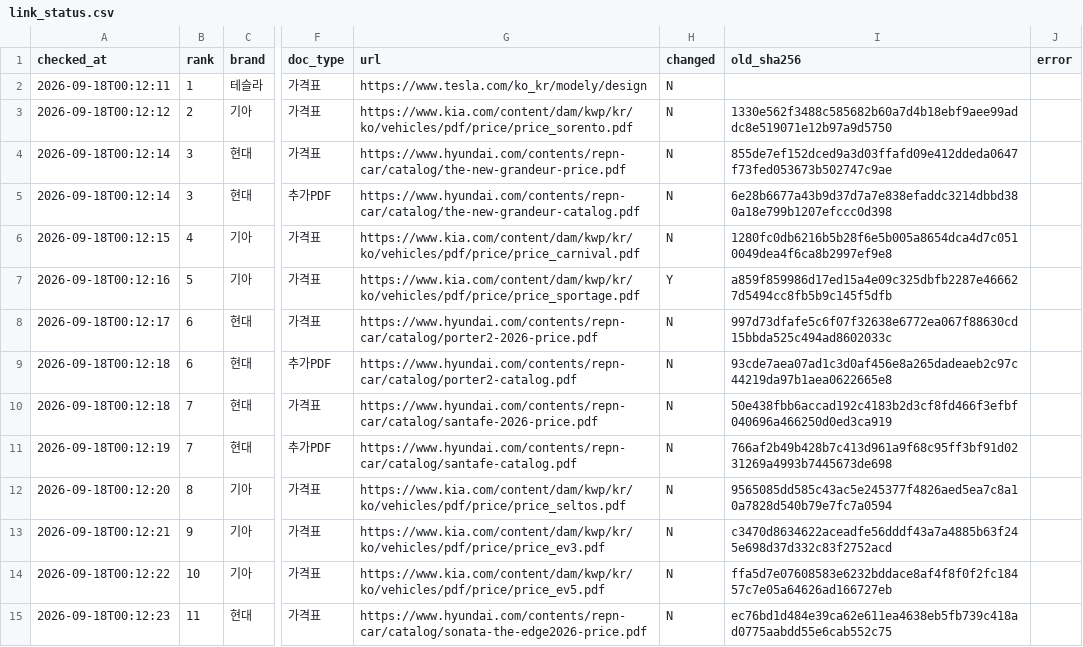
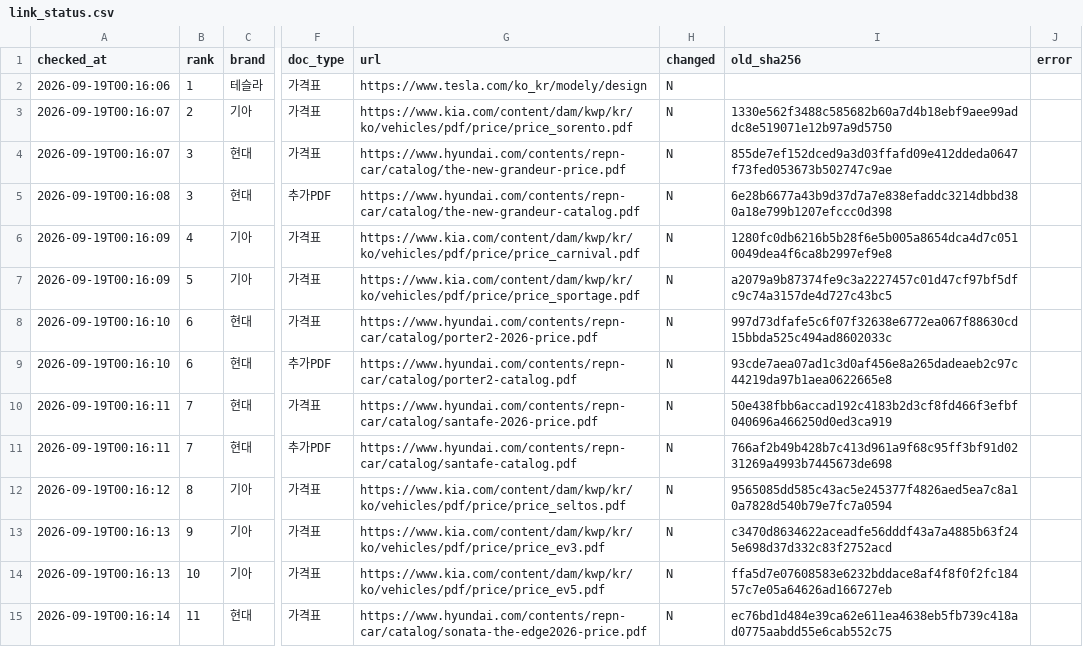
Before and after one commit to talgpro1-art/youngman-helper, a CSV file: data/link_status.csv, drawn as a sheet; only a part is shown, gaps mark what is left out; the diff covers the shown part only; the diff names each change by its address in the sheet, - before the commit and + after, or states it on an @@ line.

```diff
--- a/data/link_status.csv
+++ b/data/link_status.csv
-A2 (checked_at): 2026-09-18T00:12:11
+A2 (checked_at): 2026-09-19T00:16:06
-A3 (checked_at): 2026-09-18T00:12:12
+A3 (checked_at): 2026-09-19T00:16:07
-A4 (checked_at): 2026-09-18T00:12:14
+A4 (checked_at): 2026-09-19T00:16:07
-A5 (checked_at): 2026-09-18T00:12:14
+A5 (checked_at): 2026-09-19T00:16:08
-A6 (checked_at): 2026-09-18T00:12:15
+A6 (checked_at): 2026-09-19T00:16:09
-A7 (checked_at): 2026-09-18T00:12:16
+A7 (checked_at): 2026-09-19T00:16:09
-H7 (changed): Y
+H7 (changed): N
-I7 (old_sha256): a859f859986d17ed15a4e09c325dbfb2287e466627d5494cc8fb5b9c145f5dfb
+I7 (old_sha256): a2079a9b87374fe9c3a2227457c01d47cf97bf5dfc9c74a3157de4d727c43bc5
-A8 (checked_at): 2026-09-18T00:12:17
+A8 (checked_at): 2026-09-19T00:16:10
-A9 (checked_at): 2026-09-18T00:12:18
+A9 (checked_at): 2026-09-19T00:16:10
-A10 (checked_at): 2026-09-18T00:12:18
+A10 (checked_at): 2026-09-19T00:16:11
-A11 (checked_at): 2026-09-18T00:12:19
+A11 (checked_at): 2026-09-19T00:16:11
-A12 (checked_at): 2026-09-18T00:12:20
+A12 (checked_at): 2026-09-19T00:16:12
-A13 (checked_at): 2026-09-18T00:12:21
+A13 (checked_at): 2026-09-19T00:16:13
-A14 (checked_at): 2026-09-18T00:12:22
+A14 (checked_at): 2026-09-19T00:16:13
-A15 (checked_at): 2026-09-18T00:12:23
+A15 (checked_at): 2026-09-19T00:16:14
```
Also changed, not shown: 56 edited cells elsewhere in this file, 1 other file.
